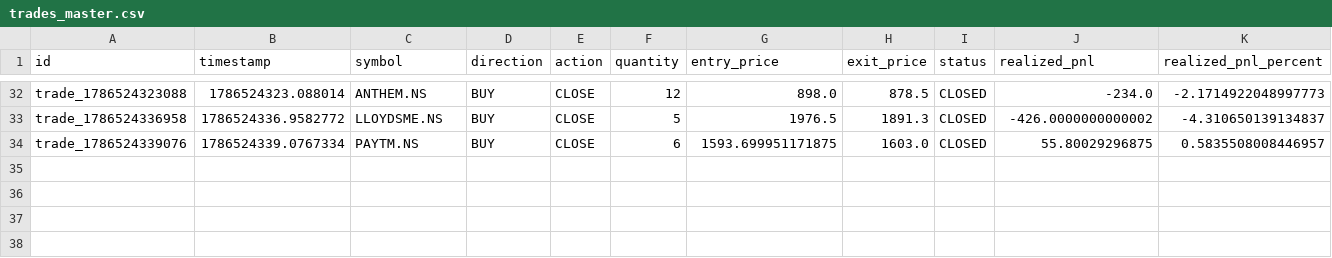
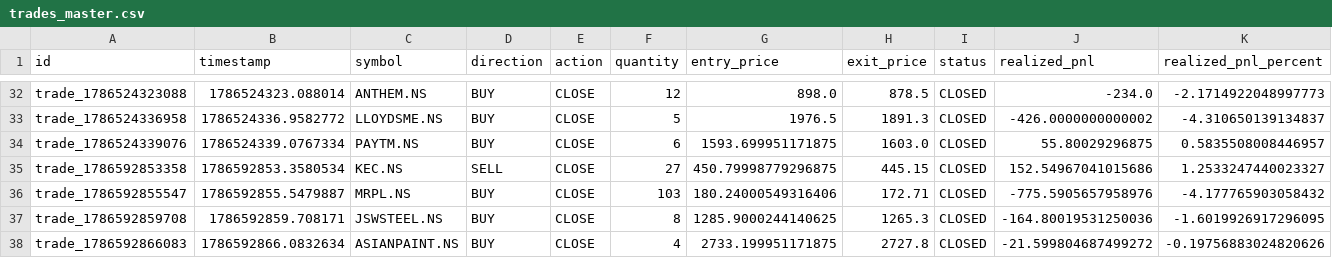
Before and after one commit to kkrsaini-engineer/PRO_TRADER, a CSV file: storage/trades/trades_master.csv, drawn as a sheet; only a part is shown, gaps mark what is left out; rows hold the shown columns only; the diff names each change by its address in the sheet, - before the commit and + after, or states it on an @@ line.

```diff
--- a/storage/trades/trades_master.csv
+++ b/storage/trades/trades_master.csv
+row 35: trade_1786592853358 | 1786592853.3580534 | KEC.NS | SELL | CLOSE | 27 | 450.79998779296875 | 445.15 | CLOSED | 152.54967041015686 | 1.2533247440023327
+row 36: trade_1786592855547 | 1786592855.5479887 | MRPL.NS | BUY | CLOSE | 103 | 180.24000549316406 | 172.71 | CLOSED | -775.5905657958976 | -4.177765903058432
+row 37: trade_1786592859708 | 1786592859.708171 | JSWSTEEL.NS | BUY | CLOSE | 8 | 1285.9000244140625 | 1265.3 | CLOSED | -164.80019531250036 | -1.6019926917296095
+row 38: trade_1786592866083 | 1786592866.0832634 | ASIANPAINT.NS | BUY | CLOSE | 4 | 2733.199951171875 | 2727.8 | CLOSED | -21.599804687499272 | -0.19756883024820626
```
Also changed, not shown: reports/paper_trading_daily_report.csv, 33 other files.
